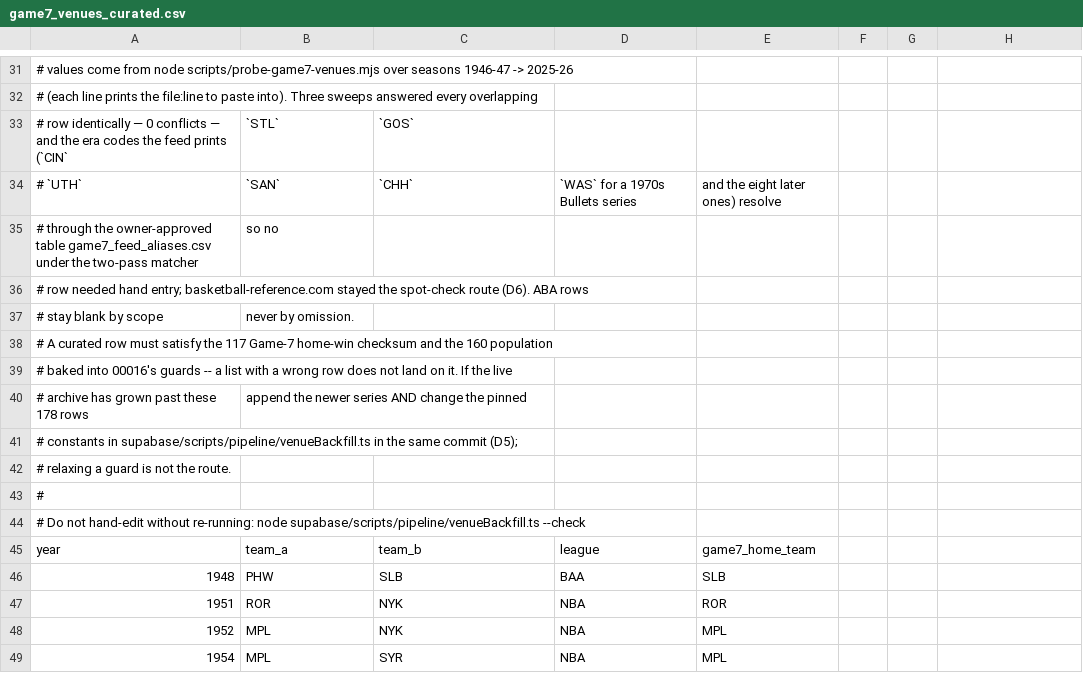
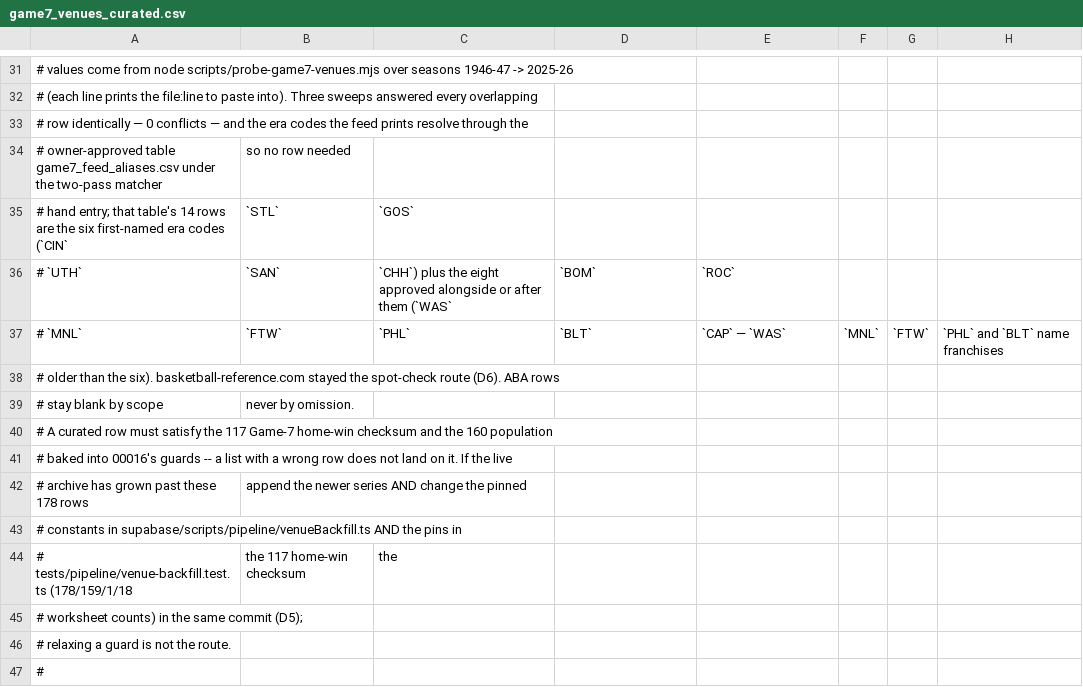
Before and after one commit to ujsolon/predictgame7, a CSV file: supabase/scripts/pipeline/data/game7_venues_curated.csv, drawn as a sheet; only a part is shown, gaps mark what is left out; the shorter side is filled out with more unchanged rows.

```diff
--- a/supabase/scripts/pipeline/data/game7_venues_curated.csv
+++ b/supabase/scripts/pipeline/data/game7_venues_curated.csv
@@ -32,6 +32,8 @@
 #   (each line prints the file:line to paste into). Three sweeps answered every overlapping
-#   row identically — 0 conflicts — and the era codes the feed prints (`CIN`, `STL`, `GOS`,
-#   `UTH`, `SAN`, `CHH`, `WAS` for a 1970s Bullets series, and the eight later ones) resolve
-#   through the owner-approved table game7_feed_aliases.csv under the two-pass matcher, so no
-#   row needed hand entry; basketball-reference.com stayed the spot-check route (D6). ABA rows
+#   row identically — 0 conflicts — and the era codes the feed prints resolve through the
+#   owner-approved table game7_feed_aliases.csv under the two-pass matcher, so no row needed
+#   hand entry; that table's 14 rows are the six first-named era codes (`CIN`, `STL`, `GOS`,
+#   `UTH`, `SAN`, `CHH`) plus the eight approved alongside or after them (`WAS`, `BOM`, `ROC`,
+#   `MNL`, `FTW`, `PHL`, `BLT`, `CAP` — `WAS`, `MNL`, `FTW`, `PHL` and `BLT` name franchises
+#   older than the six). basketball-reference.com stayed the spot-check route (D6). ABA rows
 #   stay blank by scope, never by omission.
@@ -40,3 +42,5 @@
 #   archive has grown past these 178 rows, append the newer series AND change the pinned
-#   constants in supabase/scripts/pipeline/venueBackfill.ts in the same commit (D5);
+#   constants in supabase/scripts/pipeline/venueBackfill.ts AND the pins in
+#   tests/pipeline/venue-backfill.test.ts (178/159/1/18, the 117 home-win checksum, the
+#   worksheet counts) in the same commit (D5);
 #   relaxing a guard is not the route.
```
Also changed, not shown: supabase/scripts/pipeline/data/game7_feed_aliases.csv, 6 other files.
